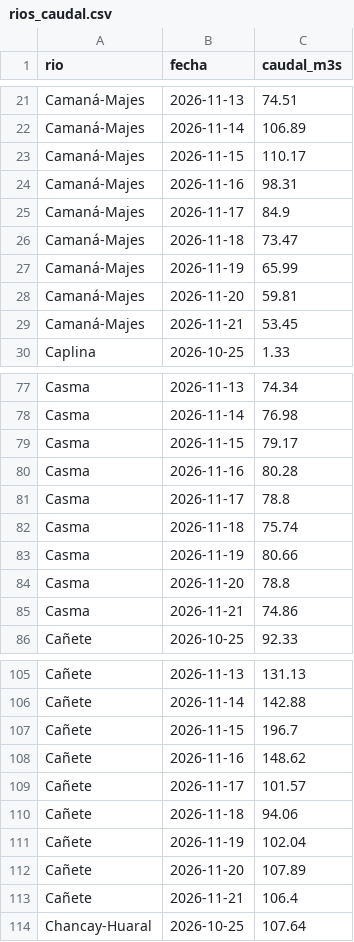
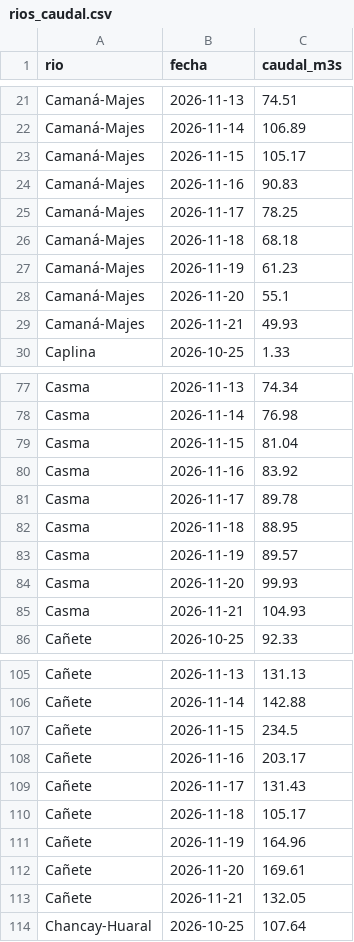
Before and after one commit to MarciaShapiama/iapn-inei, a CSV file: data/rios_caudal.csv, drawn as a sheet; only a part is shown, gaps mark what is left out; the diff covers the shown part only.

```diff
--- a/data/rios_caudal.csv
+++ b/data/rios_caudal.csv
@@ -22,9 +22,9 @@ Camaná-Majes,2026-11-13,74.51
 Camaná-Majes,2026-11-14,106.89
-Camaná-Majes,2026-11-15,110.17
-Camaná-Majes,2026-11-16,98.31
-Camaná-Majes,2026-11-17,84.9
-Camaná-Majes,2026-11-18,73.47
-Camaná-Majes,2026-11-19,65.99
-Camaná-Majes,2026-11-20,59.81
-Camaná-Majes,2026-11-21,53.45
+Camaná-Majes,2026-11-15,105.17
+Camaná-Majes,2026-11-16,90.83
+Camaná-Majes,2026-11-17,78.25
+Camaná-Majes,2026-11-18,68.18
+Camaná-Majes,2026-11-19,61.23
+Camaná-Majes,2026-11-20,55.1
+Camaná-Majes,2026-11-21,49.93
 Caplina,2026-10-25,1.33
@@ -78,9 +78,9 @@ Casma,2026-11-13,74.34
 Casma,2026-11-14,76.98
-Casma,2026-11-15,79.17
-Casma,2026-11-16,80.28
-Casma,2026-11-17,78.8
-Casma,2026-11-18,75.74
-Casma,2026-11-19,80.66
-Casma,2026-11-20,78.8
-Casma,2026-11-21,74.86
+Casma,2026-11-15,81.04
+Casma,2026-11-16,83.92
+Casma,2026-11-17,89.78
+Casma,2026-11-18,88.95
+Casma,2026-11-19,89.57
+Casma,2026-11-20,99.93
+Casma,2026-11-21,104.93
 Cañete,2026-10-25,92.33
@@ -106,9 +106,9 @@ Cañete,2026-11-13,131.13
 Cañete,2026-11-14,142.88
-Cañete,2026-11-15,196.7
-Cañete,2026-11-16,148.62
-Cañete,2026-11-17,101.57
-Cañete,2026-11-18,94.06
-Cañete,2026-11-19,102.04
-Cañete,2026-11-20,107.89
-Cañete,2026-11-21,106.4
+Cañete,2026-11-15,234.5
+Cañete,2026-11-16,203.17
+Cañete,2026-11-17,131.43
+Cañete,2026-11-18,105.17
+Cañete,2026-11-19,164.96
+Cañete,2026-11-20,169.61
+Cañete,2026-11-21,132.05
 Chancay-Huaral,2026-10-25,107.64
```
Also changed, not shown: 165 edited cells elsewhere in this file, data/eventos/noticias_registro.csv, data/zonas_lluvia.csv, 14 other files.
